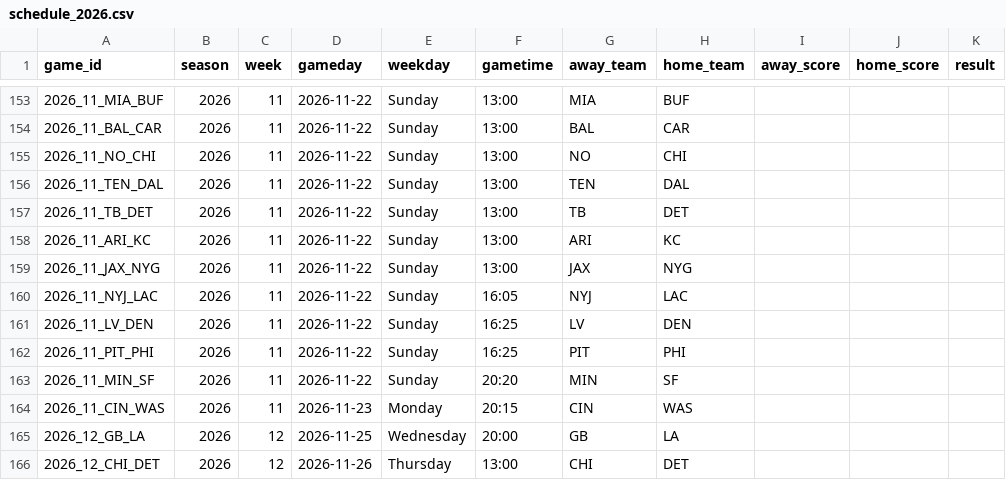
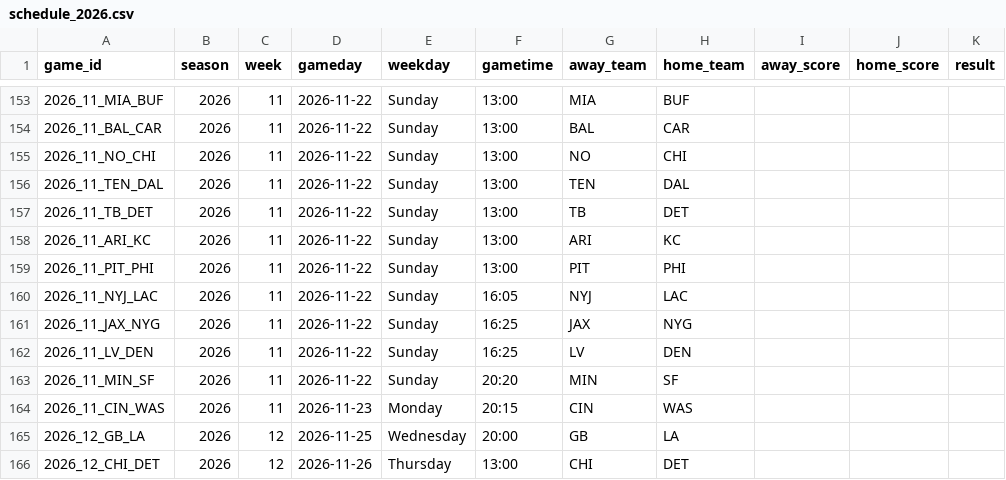
Before and after one commit to vishruthrao/NFL-Game-Predictor, a CSV file: data/schedule_2026.csv, drawn as a sheet; only a part is shown, gaps mark what is left out.

```diff
--- a/data/schedule_2026.csv
+++ b/data/schedule_2026.csv
@@ -158,6 +158,6 @@ game_id,season,week,gameday,weekday,gametime,away_team,home_team,away_score,home
 2026_11_ARI_KC,2026,11,2026-11-22,Sunday,13:00,ARI,KC,,,
-2026_11_JAX_NYG,2026,11,2026-11-22,Sunday,13:00,JAX,NYG,,,
+2026_11_PIT_PHI,2026,11,2026-11-22,Sunday,13:00,PIT,PHI,,,
 2026_11_NYJ_LAC,2026,11,2026-11-22,Sunday,16:05,NYJ,LAC,,,
+2026_11_JAX_NYG,2026,11,2026-11-22,Sunday,16:25,JAX,NYG,,,
 2026_11_LV_DEN,2026,11,2026-11-22,Sunday,16:25,LV,DEN,,,
-2026_11_PIT_PHI,2026,11,2026-11-22,Sunday,16:25,PIT,PHI,,,
 2026_11_MIN_SF,2026,11,2026-11-22,Sunday,20:20,MIN,SF,,,
```
Also changed, not shown: 1 other file.
